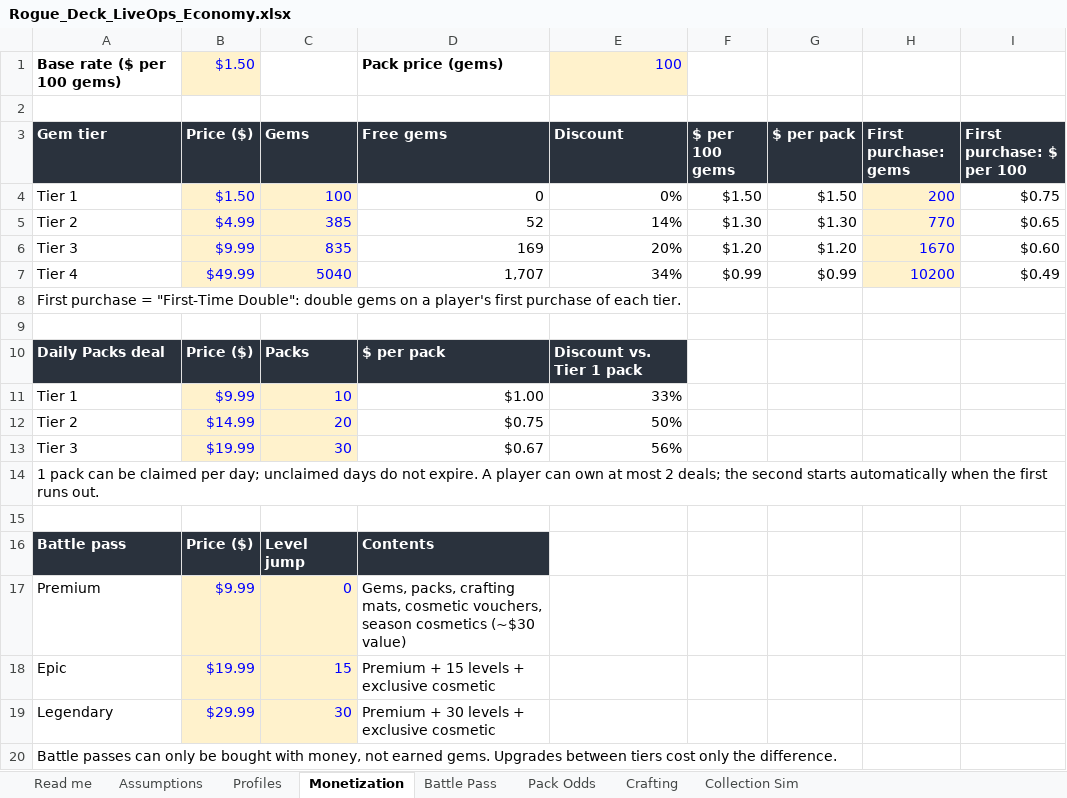
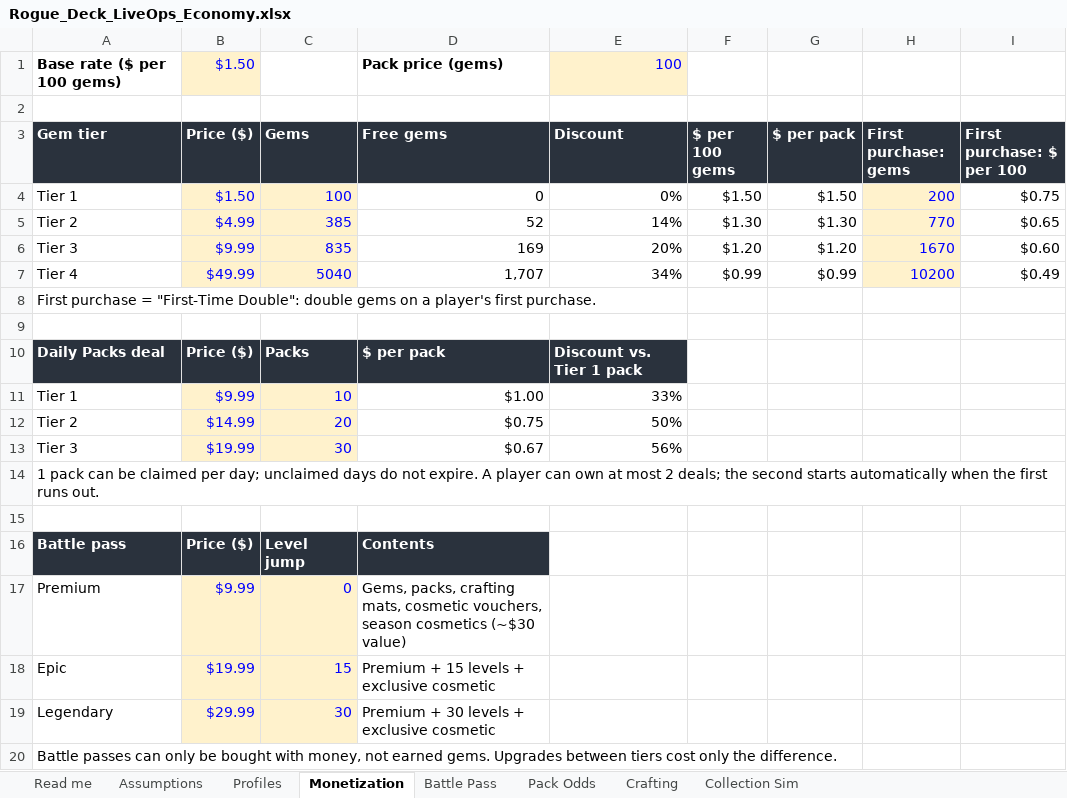
Before and after one commit to MomSesImSpcl/MarkHerdt.dev, an Excel workbook: games/Rogue_Deck_LiveOps_Economy.xlsx, sheet Monetization, drawn as a sheet; values as stored, in another font and other column widths than the file's, no borders; the diff names each change by its address in the sheet, - before the commit and + after, or states it on an @@ line.

```diff
--- a/games/Rogue_Deck_LiveOps_Economy.xlsx (sheet Monetization)
+++ b/games/Rogue_Deck_LiveOps_Economy.xlsx (sheet Monetization)
-A8 (Gem tier): …player's first purchase of each tier.
+A8 (Gem tier): …player's first purchase.
```
